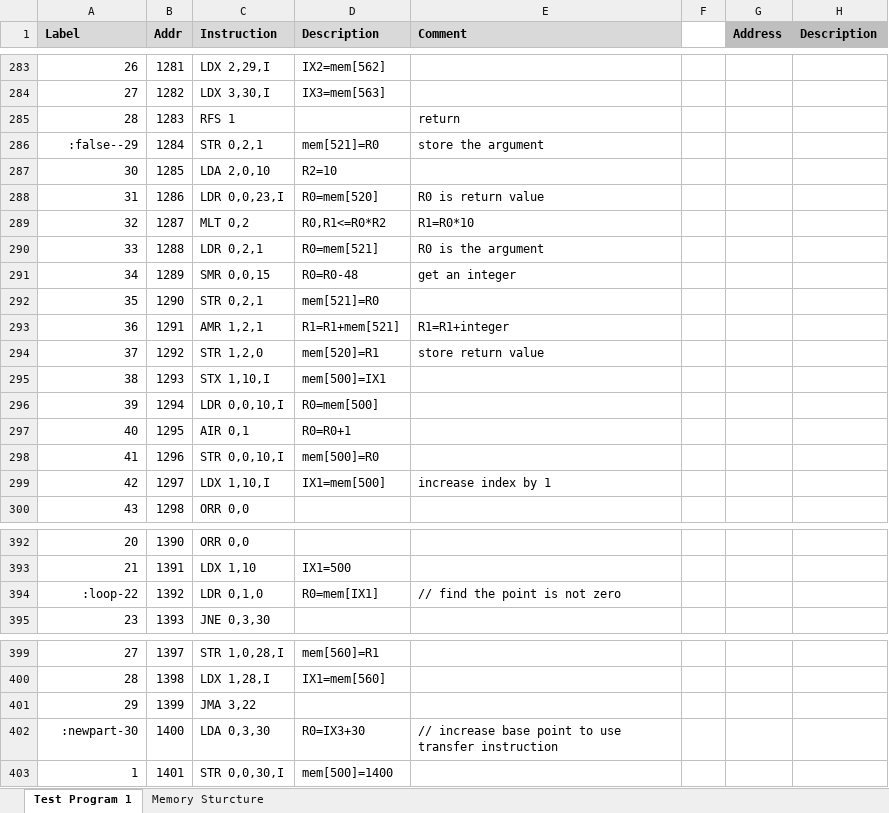
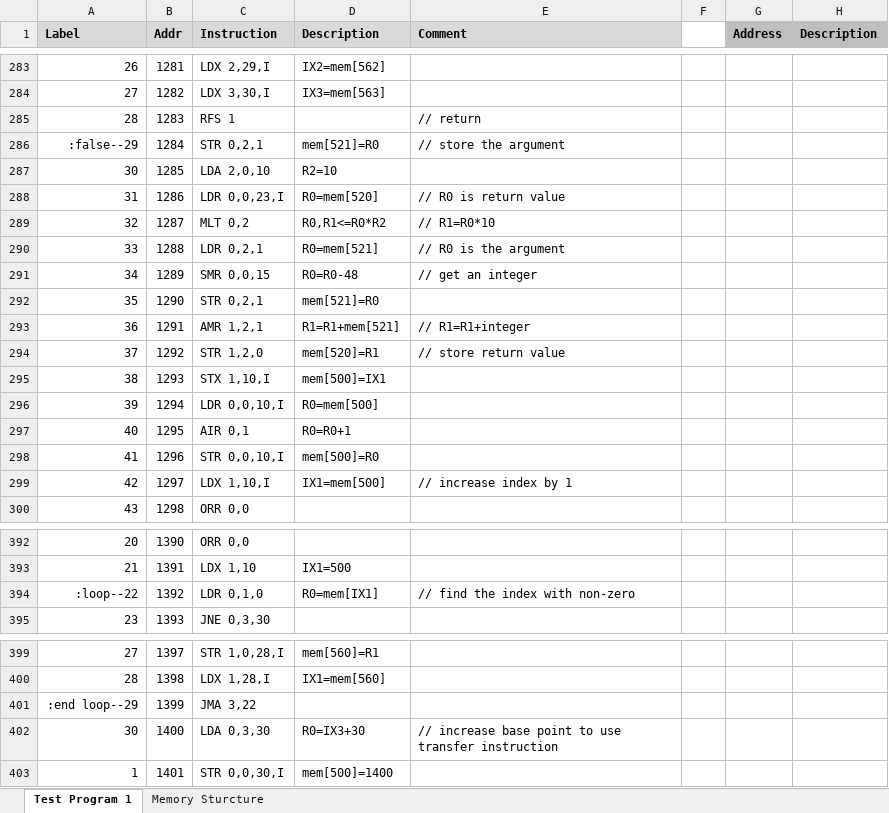
Before and after one commit to srinivaskollipoti/CISC_Machine, an Excel workbook: CISCSimulator/doc/test_program1_design_FN.xlsx, sheet Test Program 1, drawn as a sheet; only a part is shown, gaps mark what is left out; values as stored, in another font and other column widths than the file's, no borders; the diff covers the shown part only; the diff names each change by its address in the sheet, - before the commit and + after, or states it on an @@ line.

Commit message:
update test program 1 document

```diff
--- a/CISCSimulator/doc/test_program1_design_FN.xlsx (sheet Test Program 1)
+++ b/CISCSimulator/doc/test_program1_design_FN.xlsx (sheet Test Program 1)
-E285 (Comment): return
+E285 (Comment): // return
-E286 (Comment): store the argument
+E286 (Comment): // store the argument
-E288 (Comment): R0 is return value
+E288 (Comment): // R0 is return value
-E289 (Comment): R1=R0*10
+E289 (Comment): // R1=R0*10
-E290 (Comment): R0 is the argument
+E290 (Comment): // R0 is the argument
-E291 (Comment): get an integer
+E291 (Comment): // get an integer
-E293 (Comment): R1=R1+integer
+E293 (Comment): // R1=R1+integer
-E294 (Comment): store return value
+E294 (Comment): // store return value
-E299 (Comment): increase index by 1
+E299 (Comment): // increase index by 1
-A394 (Label): :loop-22
+A394 (Label): :loop--22
-E394 (Comment): // find the point is not zero
+E394 (Comment): // find the index with non-zero
-A401 (Label): 29
+A401 (Label): :end loop--29
-A402 (Label): :newpart-30
+A402 (Label): 30
```
Also changed, not shown: 29 edited cells and cell formats elsewhere in this sheet.
